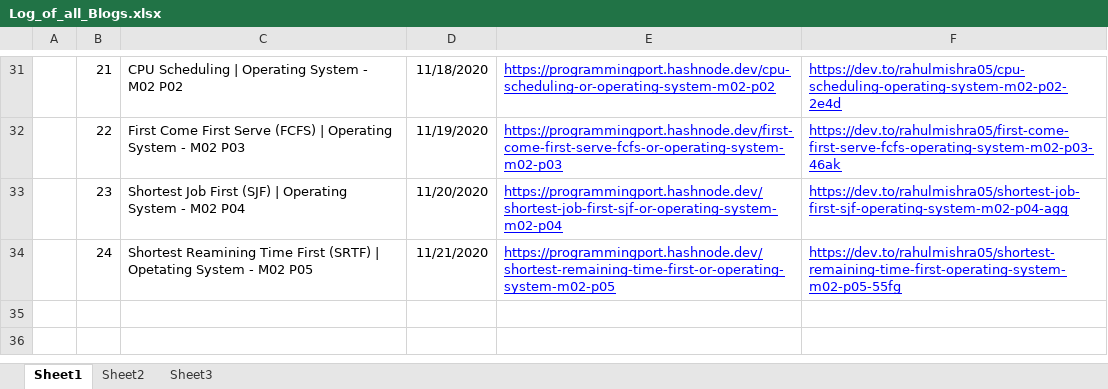
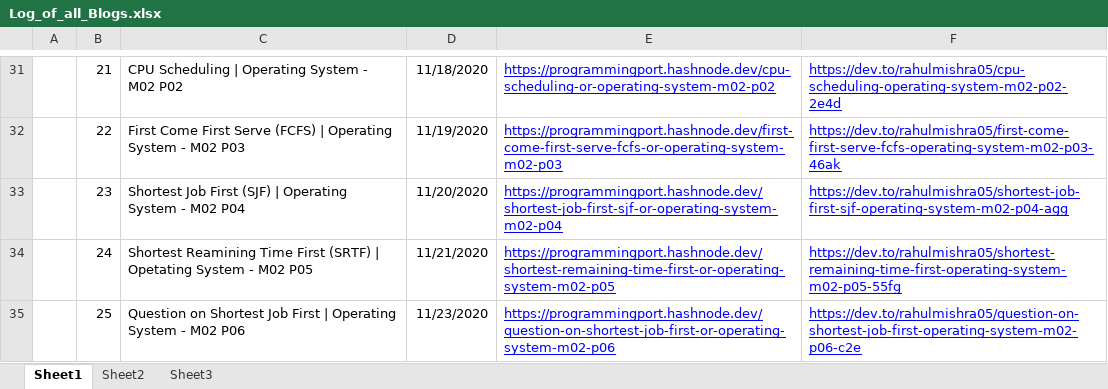
Before and after one commit to rahulMishra05/Blog, an Excel workbook: Log_of_all_Blogs.xlsx, sheet Sheet1, drawn as a sheet; only a part is shown, gaps mark what is left out; values as stored, in another font and other column widths than the file's, no borders; charts and pictures and table styles not drawn; the diff names each change by its address in the sheet, - before the commit and + after, or states it on an @@ line.

Commit message:
Log file updated

```diff
--- a/Log_of_all_Blogs.xlsx (sheet Sheet1)
+++ b/Log_of_all_Blogs.xlsx (sheet Sheet1)
+row 35:  | 25 | Question on Shortest Job First | Operating System - M02 P06 | 11/23/2020 | https://programmingport.hashnode.dev/question-on-shortest-job-first-or-operating-system-m02-p06 | https://dev.to/rahulmishra05/question-on-shortest-job-first-operating-system-m02-p06-c2e
```
